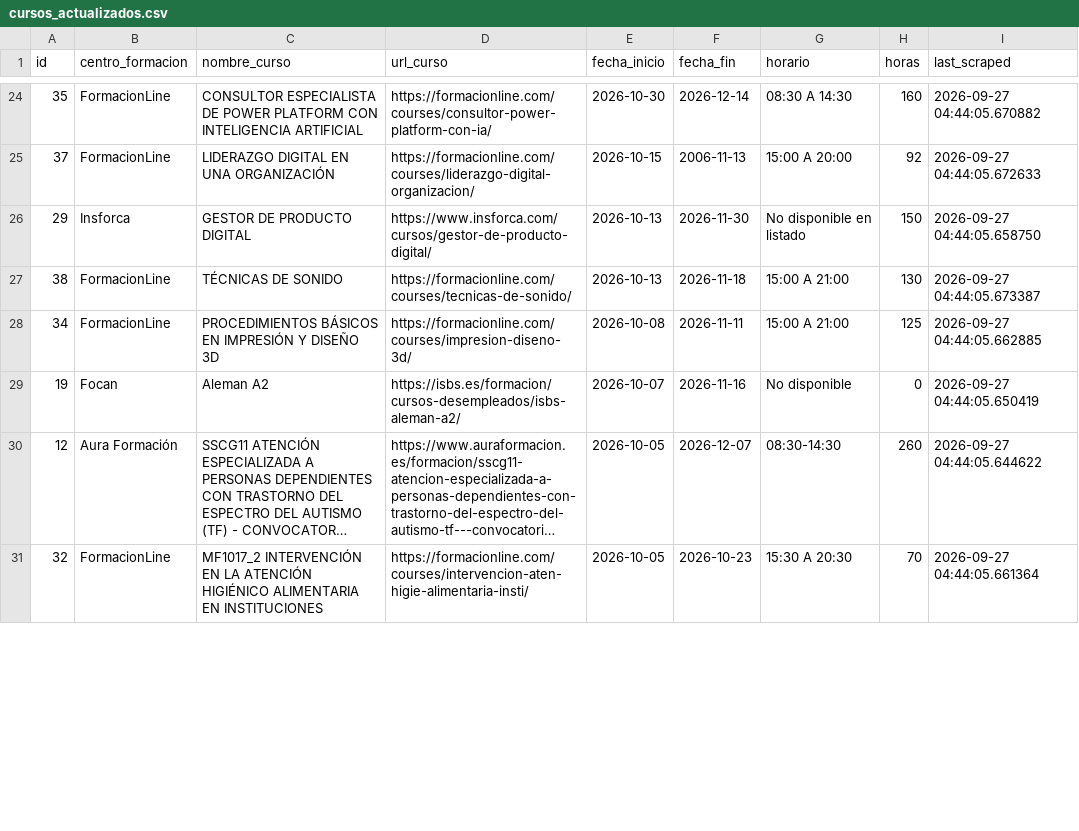
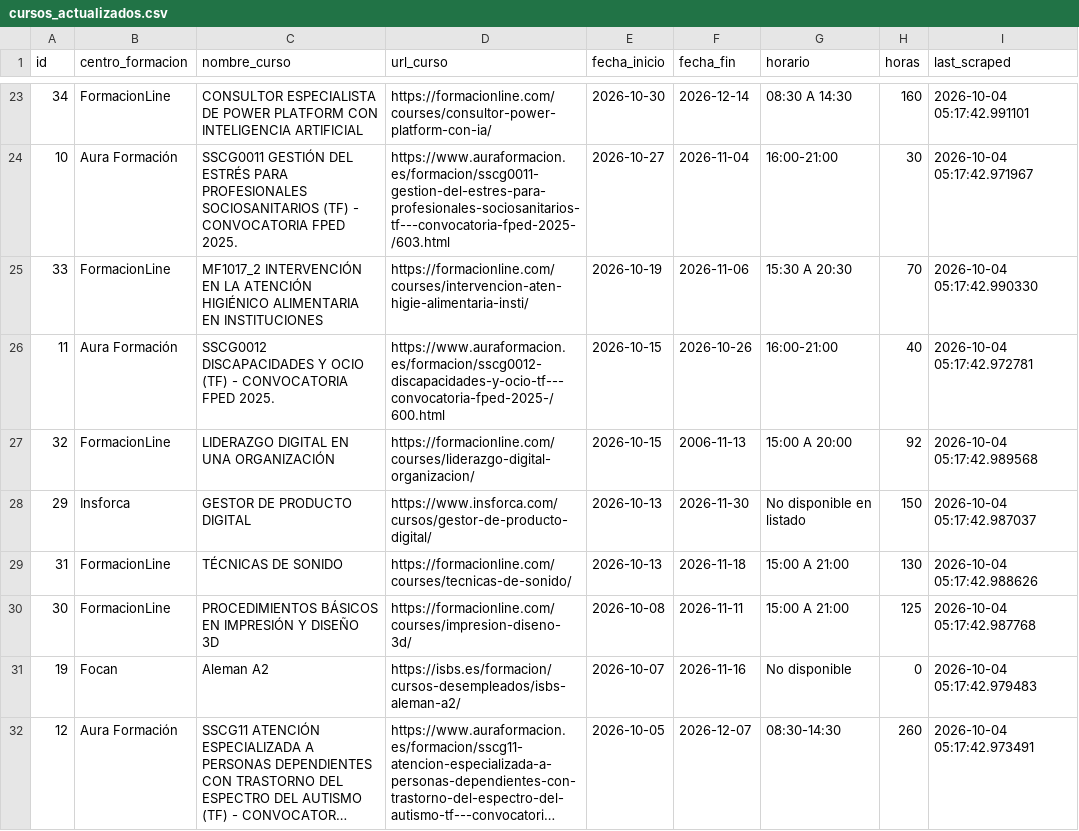
Before and after one commit to onemorenoobyt/scrapper-cursos, a CSV file: cursos_actualizados.csv, drawn as a sheet; only a part is shown, gaps mark what is left out; long unchanged cells end in …; removed rows and columns are numbered as before the commit, all else as after; the diff covers the shown part only; the diff names each change by its address in the sheet, - before the commit and + after, or states it on an @@ line.

```diff
--- a/cursos_actualizados.csv
+++ b/cursos_actualizados.csv
-A23 (id): 35
+A23 (id): 34
-I23 (last_scraped): 2026-09-27 04:44:05.670882
+I23 (last_scraped): 2026-10-04 05:17:42.991101
+row 24: 10 | Aura Formación | SSCG0011 GESTIÓN DEL ESTRÉS PARA PROFESIONALES SOCIOSANITARIOS (TF) - CONVOCATORIA FPED 2025. | https://www.auraformacion.es/formacion/sscg0011-gestion-del-estres-para-profesionales-sociosanitarios-tf---convocatoria-fped-2025-/603.html | 2026-10-27 | 2026-11-04 | 16:00-21:00 | 30 | 2026-10-04 05:17:42.971967
+row 25: 33 | FormacionLine | MF1017_2 INTERVENCIÓN EN LA ATENCIÓN HIGIÉNICO ALIMENTARIA EN INSTITUCIONES | https://formacionline.com/courses/intervencion-aten-higie-alimentaria-insti/ | 2026-10-19 | 2026-11-06 | 15:30 A 20:30 | 70 | 2026-10-04 05:17:42.990330
+row 26: 11 | Aura Formación | SSCG0012 DISCAPACIDADES Y OCIO (TF) - CONVOCATORIA FPED 2025. | https://www.auraformacion.es/formacion/sscg0012-discapacidades-y-ocio-tf---convocatoria-fped-2025-/600.html | 2026-10-15 | 2026-10-26 | 16:00-21:00 | 40 | 2026-10-04 05:17:42.972781
-A27 (id): 37
+A27 (id): 32
-I27 (last_scraped): 2026-09-27 04:44:05.672633
+I27 (last_scraped): 2026-10-04 05:17:42.989568
-I28 (last_scraped): 2026-09-27 04:44:05.658750
+I28 (last_scraped): 2026-10-04 05:17:42.987037
-A29 (id): 38
+A29 (id): 31
-I29 (last_scraped): 2026-09-27 04:44:05.673387
+I29 (last_scraped): 2026-10-04 05:17:42.988626
-A30 (id): 34
+A30 (id): 30
-I30 (last_scraped): 2026-09-27 04:44:05.662885
+I30 (last_scraped): 2026-10-04 05:17:42.987768
-I31 (last_scraped): 2026-09-27 04:44:05.650419
+I31 (last_scraped): 2026-10-04 05:17:42.979483
-I32 (last_scraped): 2026-09-27 04:44:05.644622
+I32 (last_scraped): 2026-10-04 05:17:42.973491
-row 31: 32 | FormacionLine | MF1017_2 INTERVENCIÓN EN LA ATENCIÓN HIGIÉNICO ALIMENTARIA EN INSTITUCIONES | https://formacionline.com/courses/intervencion-aten-higie-alimentaria-insti/ | 2026-10-05 | 2026-10-23 | 15:30 A 20:30 | 70 | 2026-09-27 04:44:05.661364
```
Also changed, not shown: 1 added row, 5 removed rows and 35 edited cells elsewhere in this file.
